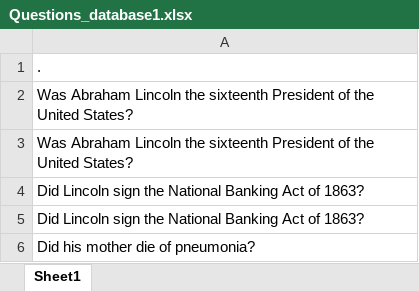
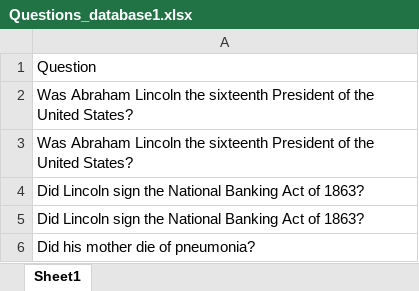
Before and after one commit to overthinker910/Question-Paper-Generator, an Excel workbook: Questions_database1.xlsx, sheet Sheet1, drawn as a sheet; only a part is shown; values as stored, in another font and other column widths than the file's, no borders; the diff names each change by its address in the sheet, - before the commit and + after, or states it on an @@ line.

Commit message:
tweaks to the correction system for the questions

```diff
--- a/Questions_database1.xlsx (sheet Sheet1)
+++ b/Questions_database1.xlsx (sheet Sheet1)
-A1: .
+A1: Question
```
Also changed, not shown: 2 other files.
